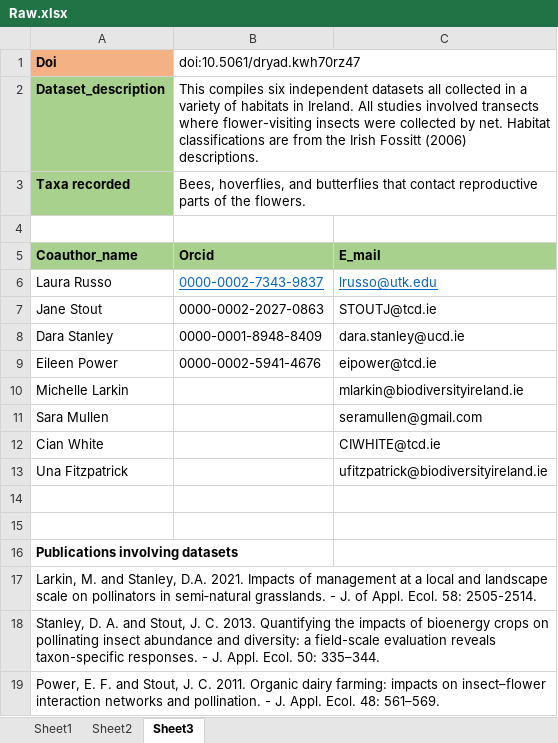
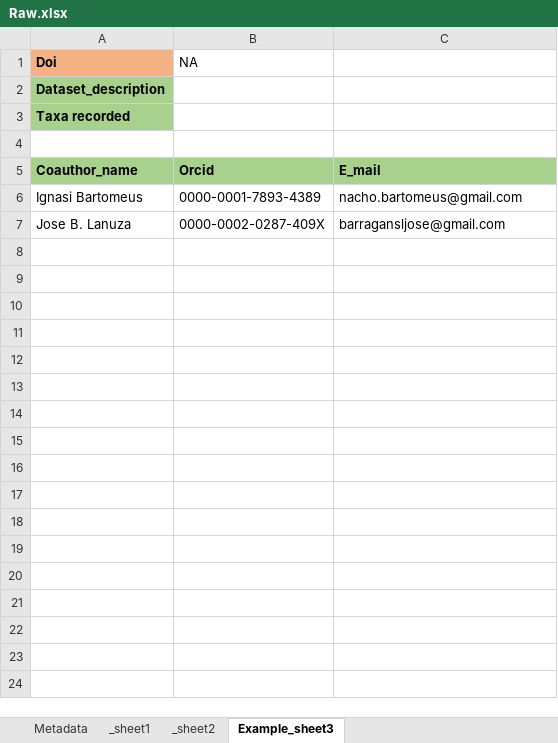
Before and after one commit to JoseBSL/EuPPollNet, an Excel workbook: Data/1_Raw_data/32_to_37_Russo/Raw.xlsx, sheet Example_sheet3, drawn as a sheet; values as stored, in another font and other column widths than the file's, no borders; 1 other sheet too large or unreadable and not compared; removed rows and columns are numbered as before the commit, all else as after; the diff names each change by its address in the sheet, - before the commit and + after, or states it on an @@ line.

```diff
--- a/Data/1_Raw_data/32_to_37_Russo/Raw.xlsx (sheet Example_sheet3)
+++ b/Data/1_Raw_data/32_to_37_Russo/Raw.xlsx (sheet Example_sheet3)
-sheet tab: Sheet1
+sheet tab: Metadata
-sheet tab: Sheet2
+sheet tab: _sheet1
-sheet tab: Sheet3
+sheet tab: Example_sheet3
+sheet tab: _sheet2
-B1: doi:10.5061/dryad.kwh70rz47
+B1: NA
-B2 (NA): This compiles six independent datasets all collected in a variety of habitats in Ireland. All studies involved transects where flower-visiting insects were collected by net. Habitat classifications are from the Irish Fossitt (2006) descriptions.
+B2 (NA): (empty)
-B3 (NA): Bees, hoverflies, and butterflies that contact reproductive parts of the flowers.
+B3 (NA): (empty)
-row 6: Laura Russo | 0000-0002-7343-9837 | lrusso@utk.edu
-row 7: Jane Stout | 0000-0002-2027-0863 | STOUTJ@tcd.ie
-row 8: Dara Stanley | 0000-0001-8948-8409 | dara.stanley@ucd.ie
-row 9: Eileen Power | 0000-0002-5941-4676 | eipower@tcd.ie
-row 10: Michelle Larkin |  | mlarkin@biodiversityireland.ie
-row 11: Sara Mullen |  | seramullen@gmail.com
-row 12: Cian White |  | CIWHITE@tcd.ie
-row 13: Una Fitzpatrick |  | ufitzpatrick@biodiversityireland.ie
-row 6: (empty)
+row 6: Ignasi Bartomeus | 0000-0001-7893-4389 | nacho.bartomeus@gmail.com
-row 7: (empty)
+row 7: Jose B. Lanuza | 0000-0002-0287-409X | barragansljose@gmail.com
-row 16: Publications involving datasets
-row 17: Larkin, M. and Stanley, D.A. 2021. Impacts of management at a local and landscape scale on pollinators in semi‐natural grasslands. - J. of Appl. Ecol. 58: 2505-2514.
-row 18: Stanley, D. A. and Stout, J. C. 2013. Quantifying the impacts of bioenergy crops on pollinating insect abundance and diversity: a field-scale evaluation reveals taxon-specific responses. - J. Appl. Ecol. 50: 335–344.
-row 19: Power, E. F. and Stout, J. C. 2011. Organic dairy farming: impacts on insect–flower interaction networks and pollination. - J. Appl. Ecol. 48: 561–569.
```
Also changed, not shown: sheet Metadata, 35 other files.
